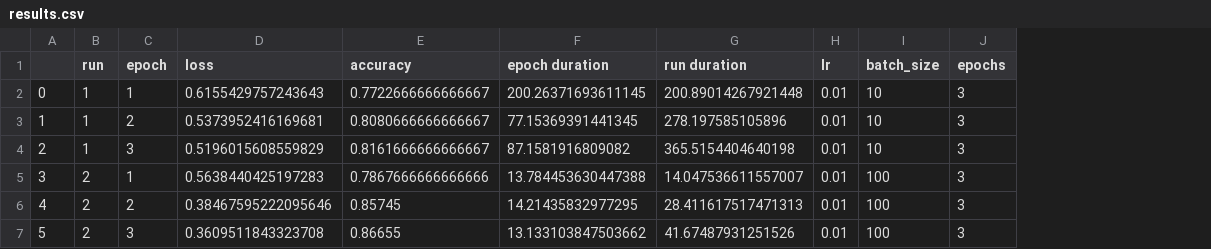
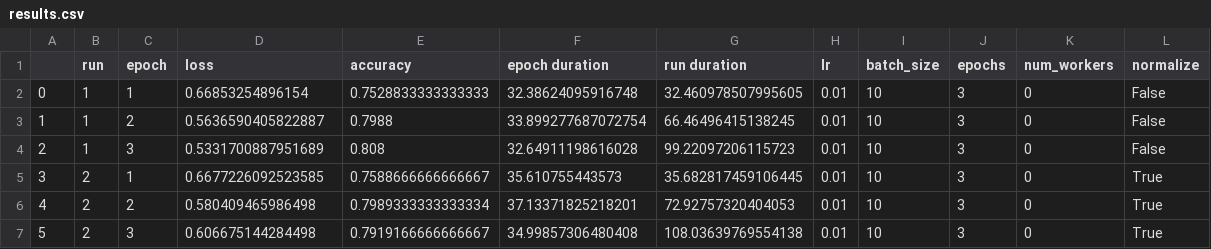
Before and after one commit to binarycache/deep_learning, a CSV file: pytorch/results.csv, drawn as a sheet; only a part is shown; the diff covers the shown part only; the diff names each change by its address in the sheet, - before the commit and + after, or states it on an @@ line.

Commit message:
Added BatchNormalization

```diff
--- a/pytorch/results.csv
+++ b/pytorch/results.csv
+column K (num_workers), rows 2-7: all 0
+column L (normalize), rows 2-7: False | False | False | True | True | True
-D2 (loss): 0.6155429757243643
+D2 (loss): 0.66853254896154
-E2 (accuracy): 0.7722666666666667
+E2 (accuracy): 0.7528833333333333
-F2 (epoch duration): 200.26371693611145
+F2 (epoch duration): 32.38624095916748
-G2 (run duration): 200.89014267921448
+G2 (run duration): 32.460978507995605
-D3 (loss): 0.5373952416169681
+D3 (loss): 0.5636590405822887
-E3 (accuracy): 0.8080666666666667
+E3 (accuracy): 0.7988
-F3 (epoch duration): 77.15369391441345
+F3 (epoch duration): 33.899277687072754
-G3 (run duration): 278.197585105896
+G3 (run duration): 66.46496415138245
-D4 (loss): 0.5196015608559829
+D4 (loss): 0.5331700887951689
-E4 (accuracy): 0.8161666666666667
+E4 (accuracy): 0.808
-F4 (epoch duration): 87.1581916809082
+F4 (epoch duration): 32.64911198616028
-G4 (run duration): 365.5154404640198
+G4 (run duration): 99.22097206115723
-D5 (loss): 0.5638440425197283
+D5 (loss): 0.6677226092523585
-E5 (accuracy): 0.7867666666666666
+E5 (accuracy): 0.7588666666666667
-F5 (epoch duration): 13.784453630447388
+F5 (epoch duration): 35.610755443573
-G5 (run duration): 14.047536611557007
+G5 (run duration): 35.682817459106445
-I5:I7 (batch_size): 100
+I5:I7 (batch_size): 10
-D6 (loss): 0.38467595222095646
+D6 (loss): 0.580409465986498
-E6 (accuracy): 0.85745
+E6 (accuracy): 0.7989333333333334
-F6 (epoch duration): 14.21435832977295
+F6 (epoch duration): 37.13371825218201
-G6 (run duration): 28.411617517471313
+G6 (run duration): 72.92757320404053
-D7 (loss): 0.3609511843323708
+D7 (loss): 0.606675144284498
-E7 (accuracy): 0.86655
+E7 (accuracy): 0.7919166666666667
-F7 (epoch duration): 13.133103847503662
+F7 (epoch duration): 34.99857306480408
-G7 (run duration): 41.67487931251526
+G7 (run duration): 108.03639769554138
```
Also changed, not shown: 36 edited cells elsewhere in this file, 5 other files.
